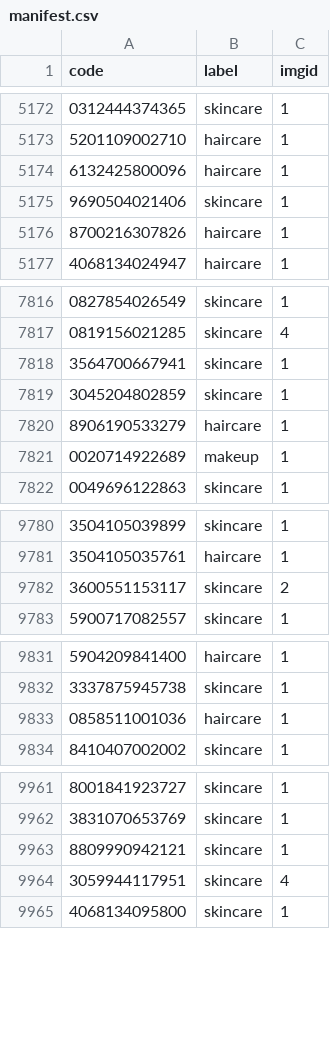
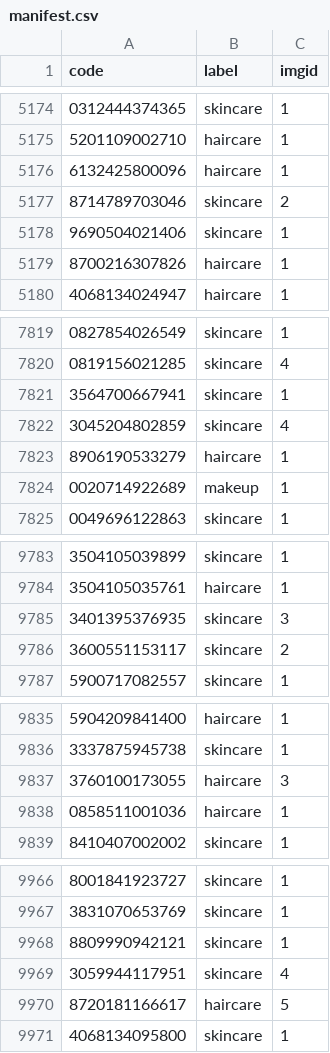
Before and after one commit to linettekuhn/glasskyn, a CSV file: backend/data/raw/manifest.csv, drawn as a sheet; only a part is shown, gaps mark what is left out; the diff covers the shown part only.

```diff
--- a/backend/data/raw/manifest.csv
+++ b/backend/data/raw/manifest.csv
@@ -5174,2 +5176,3 @@ code,label,imgid
 6132425800096,haircare,1
+8714789703046,skincare,2
 9690504021406,skincare,1
@@ -7818,3 +7821,3 @@ code,label,imgid
 3564700667941,skincare,1
-3045204802859,skincare,1
+3045204802859,skincare,4
 8906190533279,haircare,1
@@ -9781,2 +9784,3 @@ code,label,imgid
 3504105035761,haircare,1
+3401395376935,skincare,3
 3600551153117,skincare,2
@@ -9832,2 +9836,3 @@ code,label,imgid
 3337875945738,skincare,1
+3760100173055,haircare,3
 0858511001036,haircare,1
@@ -9964,2 +9969,3 @@ code,label,imgid
 3059944117951,skincare,4
+8720181166617,haircare,5
 4068134095800,skincare,1
```
Also changed, not shown: 18 added rows elsewhere in this file, 52 other files.
